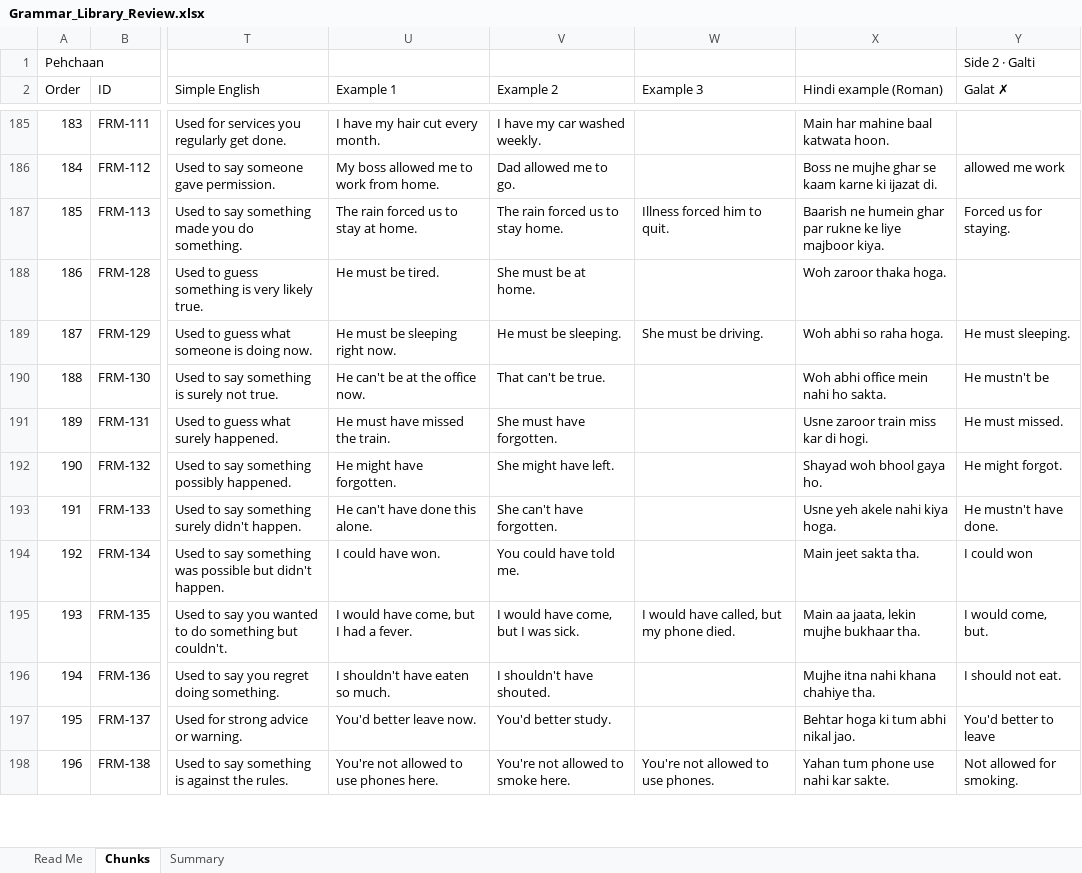
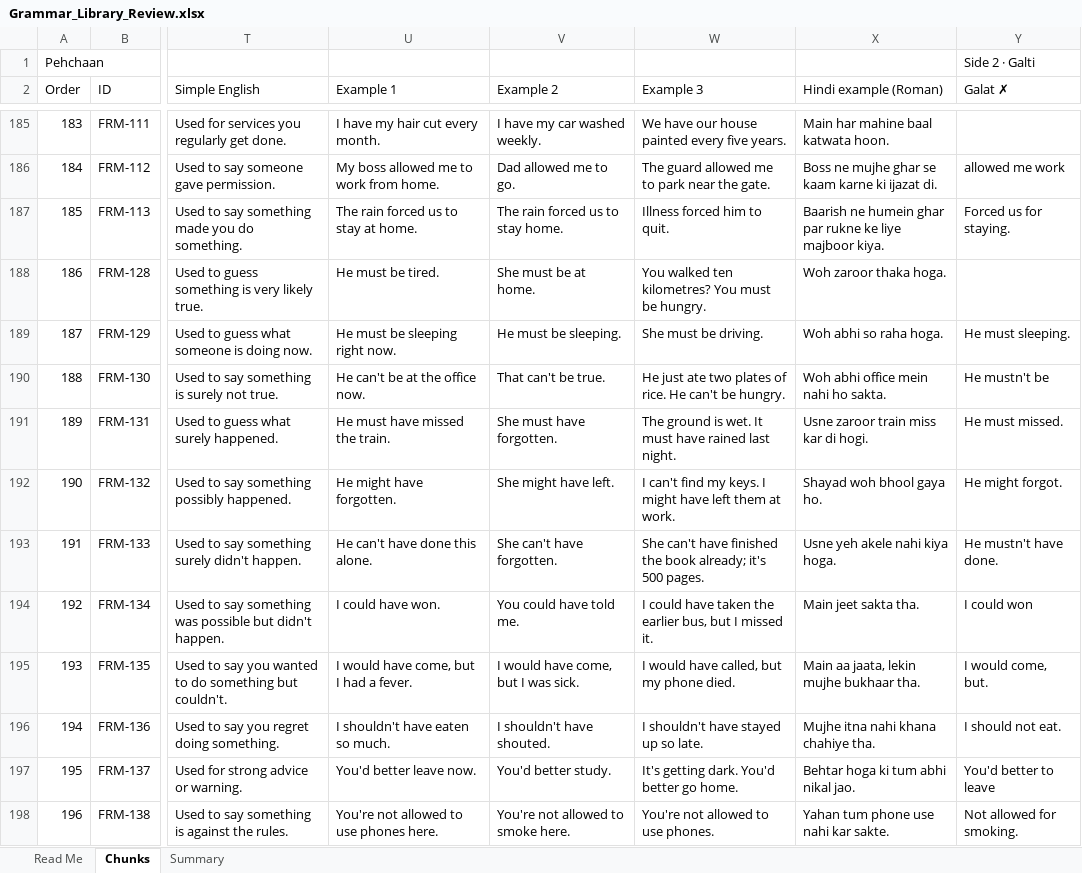
Before and after one commit to mazharhussan106-cmd/Edu-Sarthi, an Excel workbook: content/chunk-library/Grammar_Library_Review.xlsx, sheet Chunks, drawn as a sheet; only a part is shown, gaps mark what is left out; values as stored, in another font and other column widths than the file's, no cell formats; the diff covers the shown part only; the diff names each change by its address in the sheet, - before the commit and + after, or states it on an @@ line.

```diff
--- a/content/chunk-library/Grammar_Library_Review.xlsx (sheet Chunks)
+++ b/content/chunk-library/Grammar_Library_Review.xlsx (sheet Chunks)
-W185 (Example 3): (empty)
+W185 (Example 3): We have our house painted every five years.
-W186 (Example 3): (empty)
+W186 (Example 3): The guard allowed me to park near the gate.
-W188 (Example 3): (empty)
+W188 (Example 3): You walked ten kilometres? You must be hungry.
-W190 (Example 3): (empty)
+W190 (Example 3): He just ate two plates of rice. He can't be hungry.
-W191 (Example 3): (empty)
+W191 (Example 3): The ground is wet. It must have rained last night.
-W192 (Example 3): (empty)
+W192 (Example 3): I can't find my keys. I might have left them at work.
-W193 (Example 3): (empty)
+W193 (Example 3): She can't have finished the book already; it's 500 pages.
-W194 (Example 3): (empty)
+W194 (Example 3): I could have taken the earlier bus, but I missed it.
-W196 (Example 3): (empty)
+W196 (Example 3): I shouldn't have stayed up so late.
-W197 (Example 3): (empty)
+W197 (Example 3): It's getting dark. You'd better go home.
```
Also changed, not shown: 99 edited cells elsewhere in this sheet, cell formats, content/chunk-library/Chunk_Library_Review.xlsx, 11 other files.
